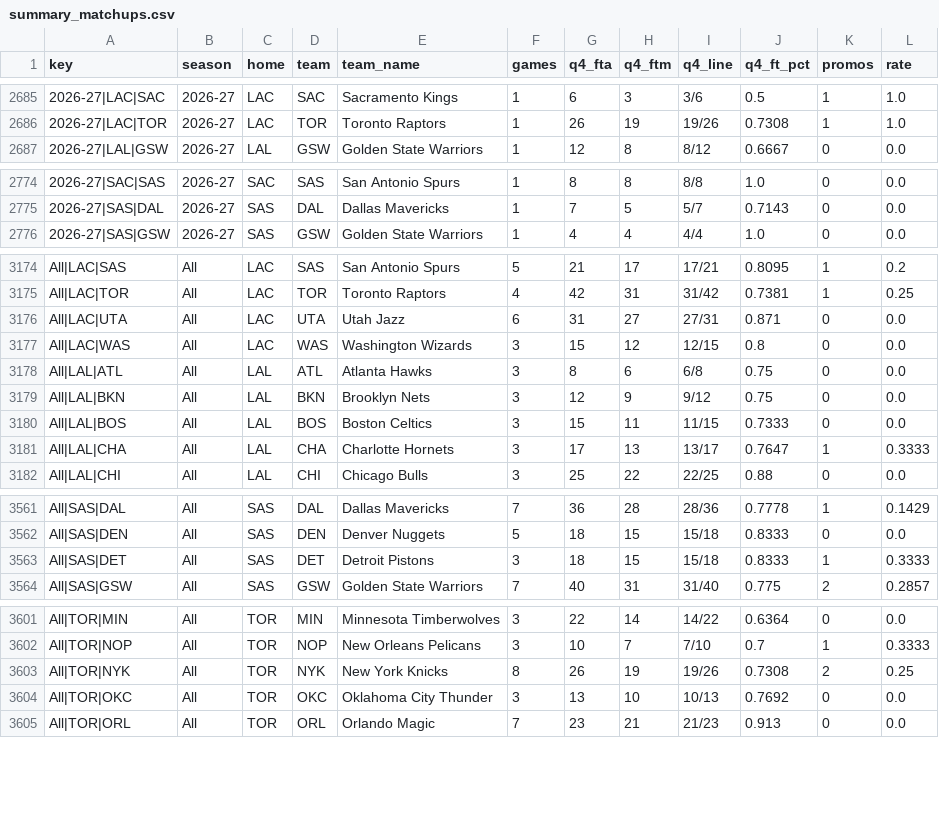
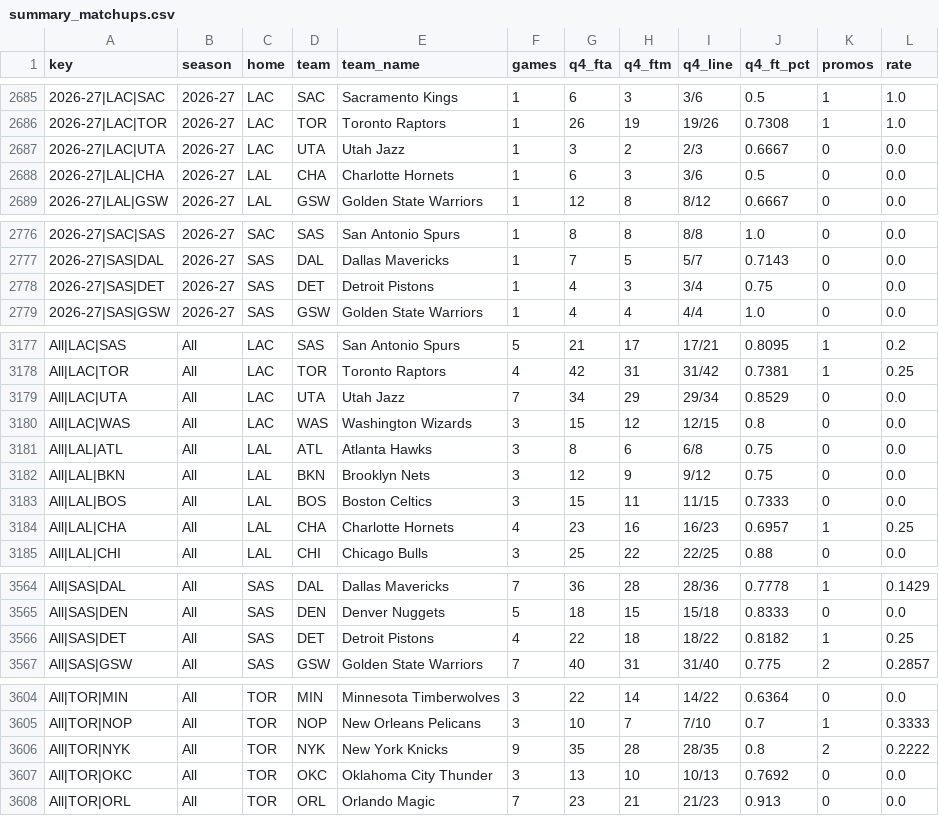
Before and after one commit to vchen007/vchen007.github.io, a CSV file: nba-ft-promo/data/summary_matchups.csv, drawn as a sheet; only a part is shown, gaps mark what is left out; the diff covers the shown part only.

```diff
--- a/nba-ft-promo/data/summary_matchups.csv
+++ b/nba-ft-promo/data/summary_matchups.csv
@@ -2686,2 +2686,4 @@ key,season,home,team,team_name,games,q4_fta,q4_ftm,q4_line,q4_ft_pct,promos,rate
 2026-27|LAC|TOR,2026-27,LAC,TOR,Toronto Raptors,1,26,19,19/26,0.7308,1,1.0
+2026-27|LAC|UTA,2026-27,LAC,UTA,Utah Jazz,1,3,2,2/3,0.6667,0,0.0
+2026-27|LAL|CHA,2026-27,LAL,CHA,Charlotte Hornets,1,6,3,3/6,0.5,0,0.0
 2026-27|LAL|GSW,2026-27,LAL,GSW,Golden State Warriors,1,12,8,8/12,0.6667,0,0.0
@@ -2775,2 +2777,3 @@ key,season,home,team,team_name,games,q4_fta,q4_ftm,q4_line,q4_ft_pct,promos,rate
 2026-27|SAS|DAL,2026-27,SAS,DAL,Dallas Mavericks,1,7,5,5/7,0.7143,0,0.0
+2026-27|SAS|DET,2026-27,SAS,DET,Detroit Pistons,1,4,3,3/4,0.75,0,0.0
 2026-27|SAS|GSW,2026-27,SAS,GSW,Golden State Warriors,1,4,4,4/4,1.0,0,0.0
@@ -3175,3 +3178,3 @@ All|LAC|SAS,All,LAC,SAS,San Antonio Spurs,5,21,17,17/21,0.8095,1,0.2
 All|LAC|TOR,All,LAC,TOR,Toronto Raptors,4,42,31,31/42,0.7381,1,0.25
-All|LAC|UTA,All,LAC,UTA,Utah Jazz,6,31,27,27/31,0.871,0,0.0
+All|LAC|UTA,All,LAC,UTA,Utah Jazz,7,34,29,29/34,0.8529,0,0.0
 All|LAC|WAS,All,LAC,WAS,Washington Wizards,3,15,12,12/15,0.8,0,0.0
@@ -3180,3 +3183,3 @@ All|LAL|BKN,All,LAL,BKN,Brooklyn Nets,3,12,9,9/12,0.75,0,0.0
 All|LAL|BOS,All,LAL,BOS,Boston Celtics,3,15,11,11/15,0.7333,0,0.0
-All|LAL|CHA,All,LAL,CHA,Charlotte Hornets,3,17,13,13/17,0.7647,1,0.3333
+All|LAL|CHA,All,LAL,CHA,Charlotte Hornets,4,23,16,16/23,0.6957,1,0.25
 All|LAL|CHI,All,LAL,CHI,Chicago Bulls,3,25,22,22/25,0.88,0,0.0
@@ -3562,3 +3565,3 @@ All|SAS|DAL,All,SAS,DAL,Dallas Mavericks,7,36,28,28/36,0.7778,1,0.1429
 All|SAS|DEN,All,SAS,DEN,Denver Nuggets,5,18,15,15/18,0.8333,0,0.0
-All|SAS|DET,All,SAS,DET,Detroit Pistons,3,18,15,15/18,0.8333,1,0.3333
+All|SAS|DET,All,SAS,DET,Detroit Pistons,4,22,18,18/22,0.8182,1,0.25
 All|SAS|GSW,All,SAS,GSW,Golden State Warriors,7,40,31,31/40,0.775,2,0.2857
@@ -3602,3 +3605,3 @@ All|TOR|MIN,All,TOR,MIN,Minnesota Timberwolves,3,22,14,14/22,0.6364,0,0.0
 All|TOR|NOP,All,TOR,NOP,New Orleans Pelicans,3,10,7,7/10,0.7,1,0.3333
-All|TOR|NYK,All,TOR,NYK,New York Knicks,8,26,19,19/26,0.7308,2,0.25
+All|TOR|NYK,All,TOR,NYK,New York Knicks,9,35,28,28/35,0.8,2,0.2222
 All|TOR|OKC,All,TOR,OKC,Oklahoma City Thunder,3,13,10,10/13,0.7692,0,0.0
```
Also changed, not shown: 7 edited cells elsewhere in this file, nba-ft-promo/data/games.csv, nba-ft-promo/data/player_seasons.csv, 15 other files.
